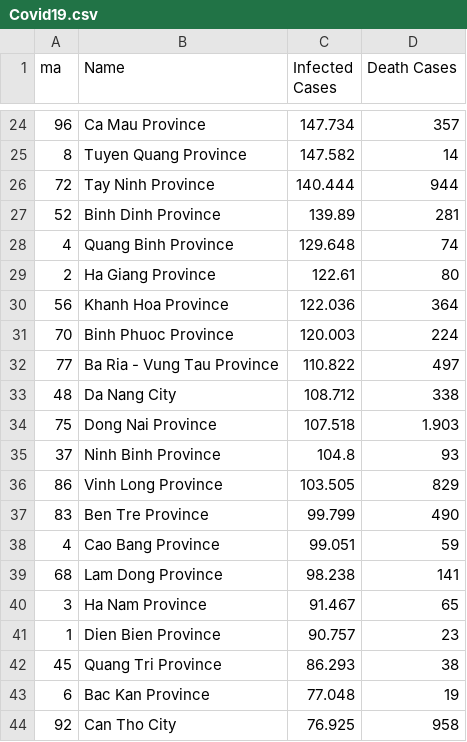
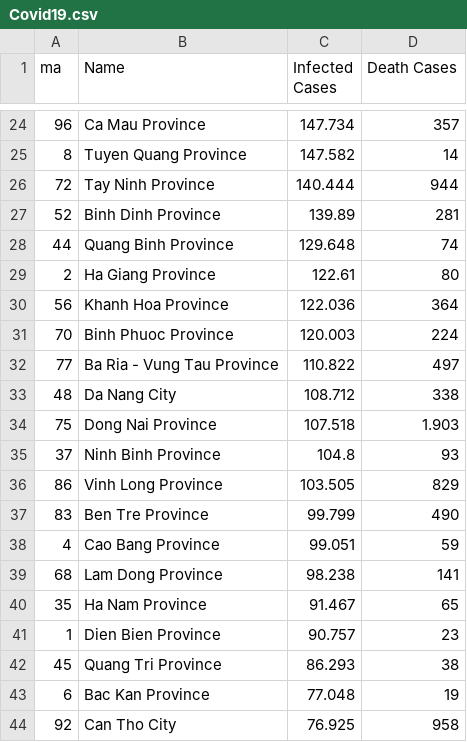
Before and after one commit to ttdat1712/Project, a CSV file: Covid19.csv, drawn as a sheet; only a part is shown, gaps mark what is left out.

Commit message:
Add files via upload

```diff
--- a/Covid19.csv
+++ b/Covid19.csv
@@ -27,3 +27,3 @@ ma,Name,Infected Cases,Death Cases
 52,Binh Dinh Province,139.89,281
-4,Quang Binh Province,129.648,74
+44,Quang Binh Province,129.648,74
 2,Ha Giang Province,122.61,80
@@ -39,3 +39,3 @@ ma,Name,Infected Cases,Death Cases
 68,Lam Dong Province,98.238,141
-3,Ha Nam Province,91.467,65
+35,Ha Nam Province,91.467,65
 1,Dien Bien Province,90.757,23
```
